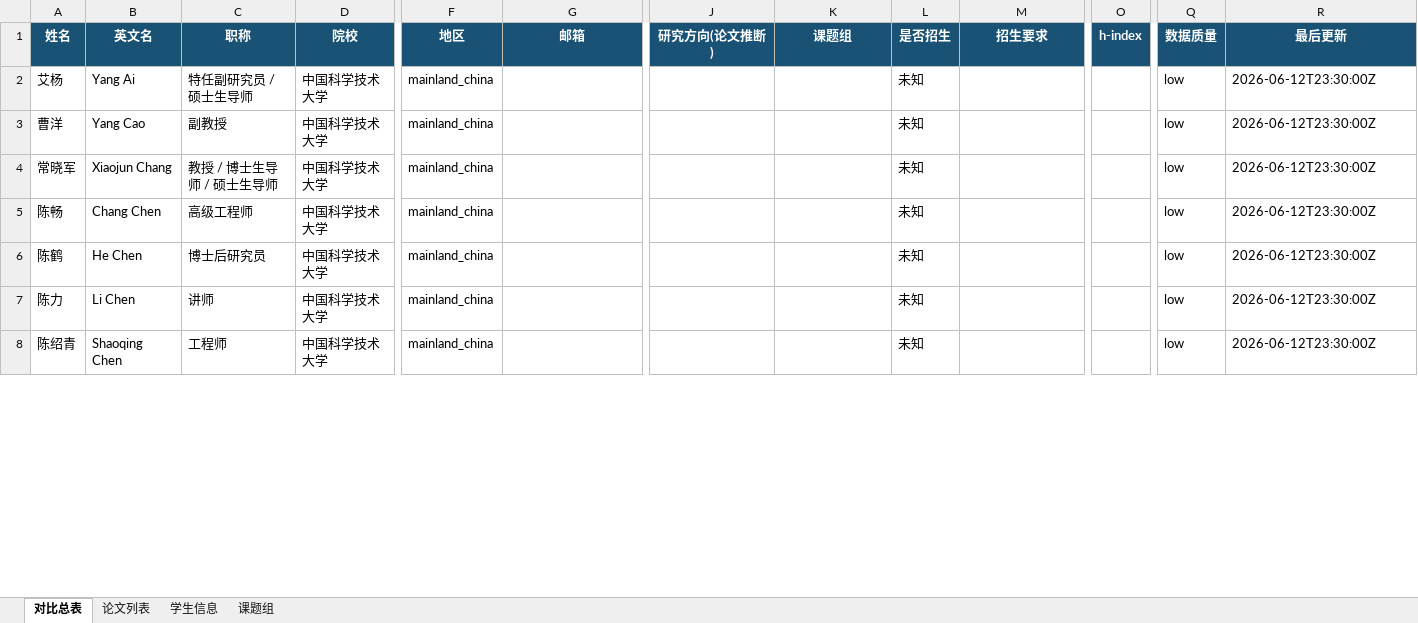
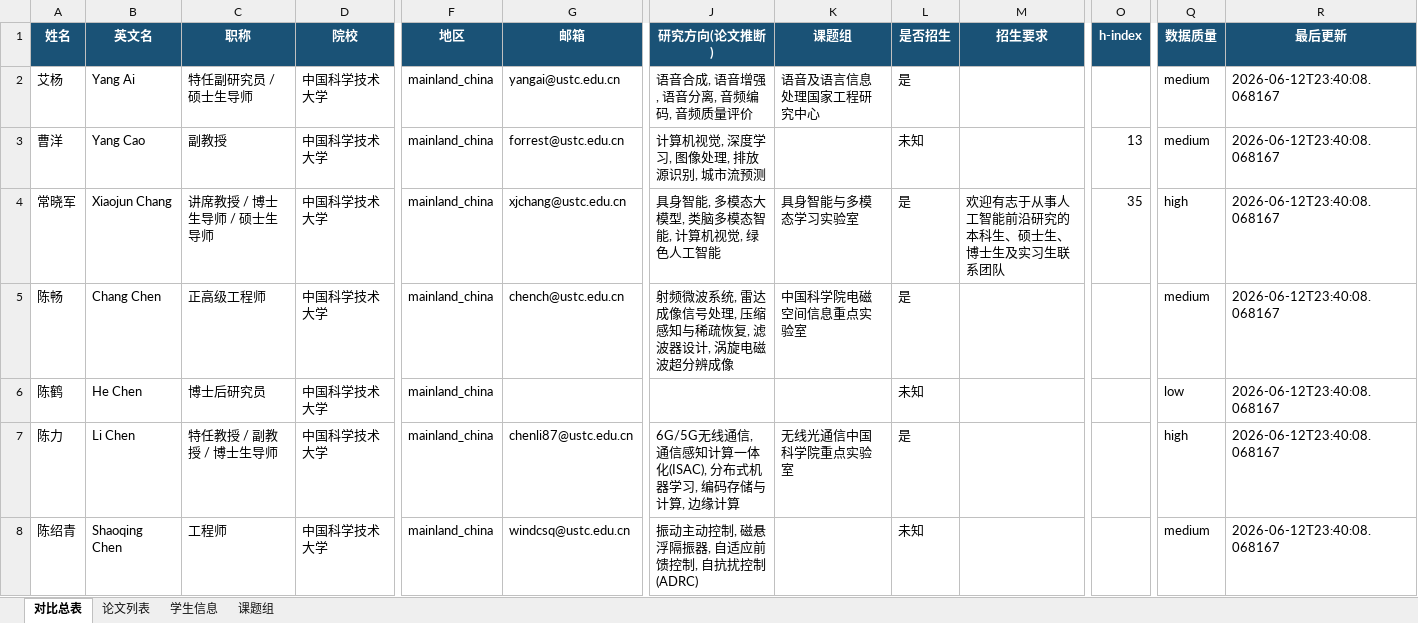
Before and after one commit to SsQqHuNtMaN/TutorHunter, an Excel workbook: docs/comparison.xlsx, sheet 对比总表, drawn as a sheet; only a part is shown, gaps mark what is left out; values as stored, in another font and other column widths than the file's, no borders; conditional formats not drawn; the diff covers the shown part only; the diff names each change by its address in the sheet, - before the commit and + after, or states it on an @@ line.

Commit message:
hunt: extract 10 USTC SIST professors with full WebSearch enrichment
- 艾杨 (speech processing), 曹洋 (CV), 常晓军 (Embodied AI, 20000+ citations)
- 查正军 (CV/multimodal), 陈畅 (radar), 陈鹤 (postdoc)
- 陈力 (6G/ISAC, 优青), 陈绍青 (vibration control), 陈双武 (networking)
- 陈卫东 (radar, prof)
- Added auto-commit+push to SKILL.md Phase C
- Emails found for 8/10 via WebSearch
- Cross-linked 陈畅↔陈卫东 same lab

```diff
--- a/docs/comparison.xlsx (sheet 对比总表)
+++ b/docs/comparison.xlsx (sheet 对比总表)
-G2 (邮箱): (empty)
+G2 (邮箱): yangai@ustc.edu.cn
-J2 (研究方向(论文推断)): (empty)
+J2 (研究方向(论文推断)): 语音合成, 语音增强, 语音分离, 音频编码, 音频质量评价
-K2 (课题组): (empty)
+K2 (课题组): 语音及语言信息处理国家工程研究中心
-L2 (是否招生): 未知
+L2 (是否招生): 是
-Q2:Q3 (数据质量): low
+Q2:Q3 (数据质量): medium
-R2:R8 (最后更新): 2026-06-12T23:30:00Z
+R2:R8 (最后更新): 2026-06-12T23:40:08.068167
-G3 (邮箱): (empty)
+G3 (邮箱): forrest@ustc.edu.cn
-J3 (研究方向(论文推断)): (empty)
+J3 (研究方向(论文推断)): 计算机视觉, 深度学习, 图像处理, 排放源识别, 城市流预测
-O3 (h-index): (empty)
+O3 (h-index): 13
-C4 (职称): 教授 / 博士生导师 / 硕士生导师
+C4 (职称): 讲席教授 / 博士生导师 / 硕士生导师
-G4 (邮箱): (empty)
+G4 (邮箱): xjchang@ustc.edu.cn
-J4 (研究方向(论文推断)): (empty)
+J4 (研究方向(论文推断)): 具身智能, 多模态大模型, 类脑多模态智能, 计算机视觉, 绿色人工智能
-K4 (课题组): (empty)
+K4 (课题组): 具身智能与多模态学习实验室
-L4:L5 (是否招生): 未知
+L4:L5 (是否招生): 是
-M4 (招生要求): (empty)
+M4 (招生要求): 欢迎有志于从事人工智能前沿研究的本科生、硕士生、博士生及实习生联系团队
-O4 (h-index): (empty)
+O4 (h-index): 35
-Q4 (数据质量): low
+Q4 (数据质量): high
-C5 (职称): 高级工程师
+C5 (职称): 正高级工程师
-G5 (邮箱): (empty)
+G5 (邮箱): chench@ustc.edu.cn
-J5 (研究方向(论文推断)): (empty)
+J5 (研究方向(论文推断)): 射频微波系统, 雷达成像信号处理, 压缩感知与稀疏恢复, 滤波器设计, 涡旋电磁波超分辨成像
-K5 (课题组): (empty)
+K5 (课题组): 中国科学院电磁空间信息重点实验室
-Q5 (数据质量): low
+Q5 (数据质量): medium
-C7 (职称): 讲师
+C7 (职称): 特任教授 / 副教授 / 博士生导师
-G7 (邮箱): (empty)
+G7 (邮箱): chenli87@ustc.edu.cn
-J7 (研究方向(论文推断)): (empty)
+J7 (研究方向(论文推断)): 6G/5G无线通信, 通信感知计算一体化(ISAC), 分布式机器学习, 编码存储与计算, 边缘计算
-K7 (课题组): (empty)
+K7 (课题组): 无线光通信中国科学院重点实验室
-L7 (是否招生): 未知
+L7 (是否招生): 是
-Q7 (数据质量): low
+Q7 (数据质量): high
-G8 (邮箱): (empty)
+G8 (邮箱): windcsq@ustc.edu.cn
-J8 (研究方向(论文推断)): (empty)
+J8 (研究方向(论文推断)): 振动主动控制, 磁悬浮隔振器, 自适应前馈控制, 自抗扰控制(ADRC)
-Q8 (数据质量): low
+Q8 (数据质量): medium
```
Also changed, not shown: 15 edited cells elsewhere in this sheet, sheet 课题组, 32 other files.
